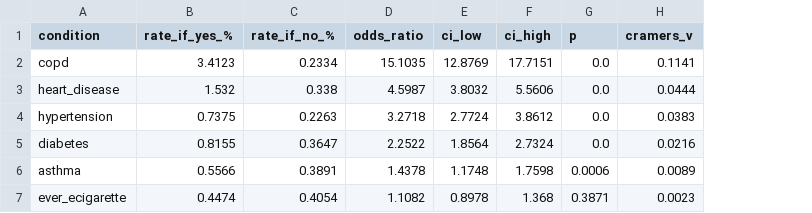
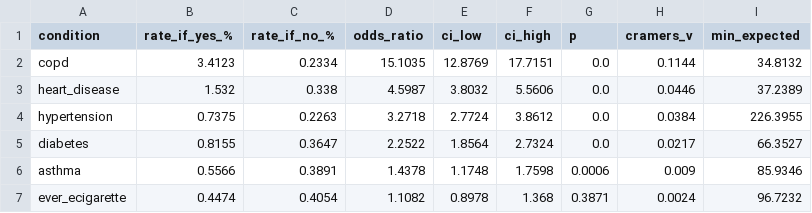
Before and after one commit to ZeinebMegaadi/Lung-cancer-early-detection, a CSV file: reports/tables/conditions_odds_ratios.csv, drawn as a sheet; the diff names each change by its address in the sheet, - before the commit and + after, or states it on an @@ line.

```diff
--- a/reports/tables/conditions_odds_ratios.csv
+++ b/reports/tables/conditions_odds_ratios.csv
+column I (min_expected), rows 2-7: 34.8132 | 37.2389 | 226.3955 | 66.3527 | 85.9346 | 96.7232
-H2 (cramers_v): 0.1141
+H2 (cramers_v): 0.1144
-H3 (cramers_v): 0.0444
+H3 (cramers_v): 0.0446
-H4 (cramers_v): 0.0383
+H4 (cramers_v): 0.0384
-H5 (cramers_v): 0.0216
+H5 (cramers_v): 0.0217
-H6 (cramers_v): 0.0089
+H6 (cramers_v): 0.009
-H7 (cramers_v): 0.0023
+H7 (cramers_v): 0.0024
```
Also changed, not shown: data/clean/before_after_summary.csv, data/clean/final_features.csv, 40 other files.
